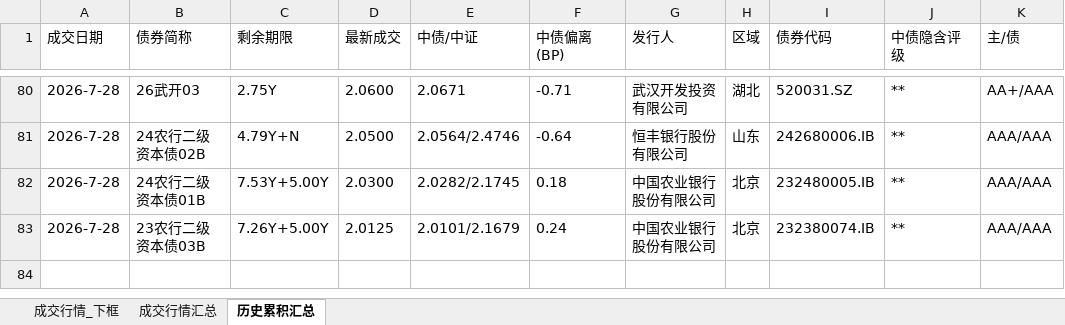
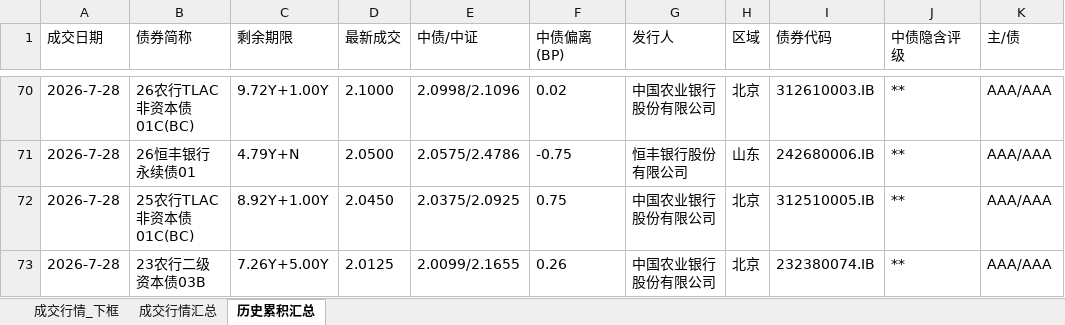
Before and after one commit to geomouse/innodealing-bond-export, an Excel workbook: data/secondary2/secondary_quote_2026-07-28.xlsx, sheet 历史累积汇总, drawn as a sheet; only a part is shown, gaps mark what is left out; values as stored, in another font and other column widths than the file's, no borders; addresses are those after the commit; the diff covers the shown part only; the diff names each change by its address in the sheet, - before the commit and + after, or states it on an @@ line.

```diff
--- a/data/secondary2/secondary_quote_2026-07-28.xlsx (sheet 历史累积汇总)
+++ b/data/secondary2/secondary_quote_2026-07-28.xlsx (sheet 历史累积汇总)
-B70 (债券简称): 26武开03
+B70 (债券简称): 26农行TLAC非资本债01C(BC)
-C70 (剩余期限): 2.75Y
+C70 (剩余期限): 9.72Y+1.00Y
-D70 (最新成交): 2.0600
+D70 (最新成交): 2.1000
-E70 (中债/中证): 2.0671
+E70 (中债/中证): 2.0998/2.1096
-F70 (中债偏离(BP)): -0.71
+F70 (中债偏离(BP)): 0.02
-G70 (发行人): 武汉开发投资有限公司
+G70 (发行人): 中国农业银行股份有限公司
-H70 (区域): 湖北
+H70 (区域): 北京
-I70 (债券代码): 520031.SZ
+I70 (债券代码): 312610003.IB
-K70 (主/债): AA+/AAA
+K70 (主/债): AAA/AAA
-B71 (债券简称): 24农行二级资本债02B
+B71 (债券简称): 26恒丰银行永续债01
-E71 (中债/中证): 2.0564/2.4746
+E71 (中债/中证): 2.0575/2.4786
-F71 (中债偏离(BP)): -0.64
+F71 (中债偏离(BP)): -0.75
-B72 (债券简称): 24农行二级资本债01B
+B72 (债券简称): 25农行TLAC非资本债01C(BC)
-C72 (剩余期限): 7.53Y+5.00Y
+C72 (剩余期限): 8.92Y+1.00Y
-D72 (最新成交): 2.0300
+D72 (最新成交): 2.0450
-E72 (中债/中证): 2.0282/2.1745
+E72 (中债/中证): 2.0375/2.0925
-F72 (中债偏离(BP)): 0.18
+F72 (中债偏离(BP)): 0.75
-I72 (债券代码): 232480005.IB
+I72 (债券代码): 312510005.IB
-E73 (中债/中证): 2.0101/2.1679
+E73 (中债/中证): 2.0099/2.1655
-F73 (中债偏离(BP)): 0.24
+F73 (中债偏离(BP)): 0.26
```
Also changed, not shown: 10 removed rows and 22 edited cells elsewhere in this sheet, sheet 成交行情_下框, sheet 成交行情汇总, 1 other file.
